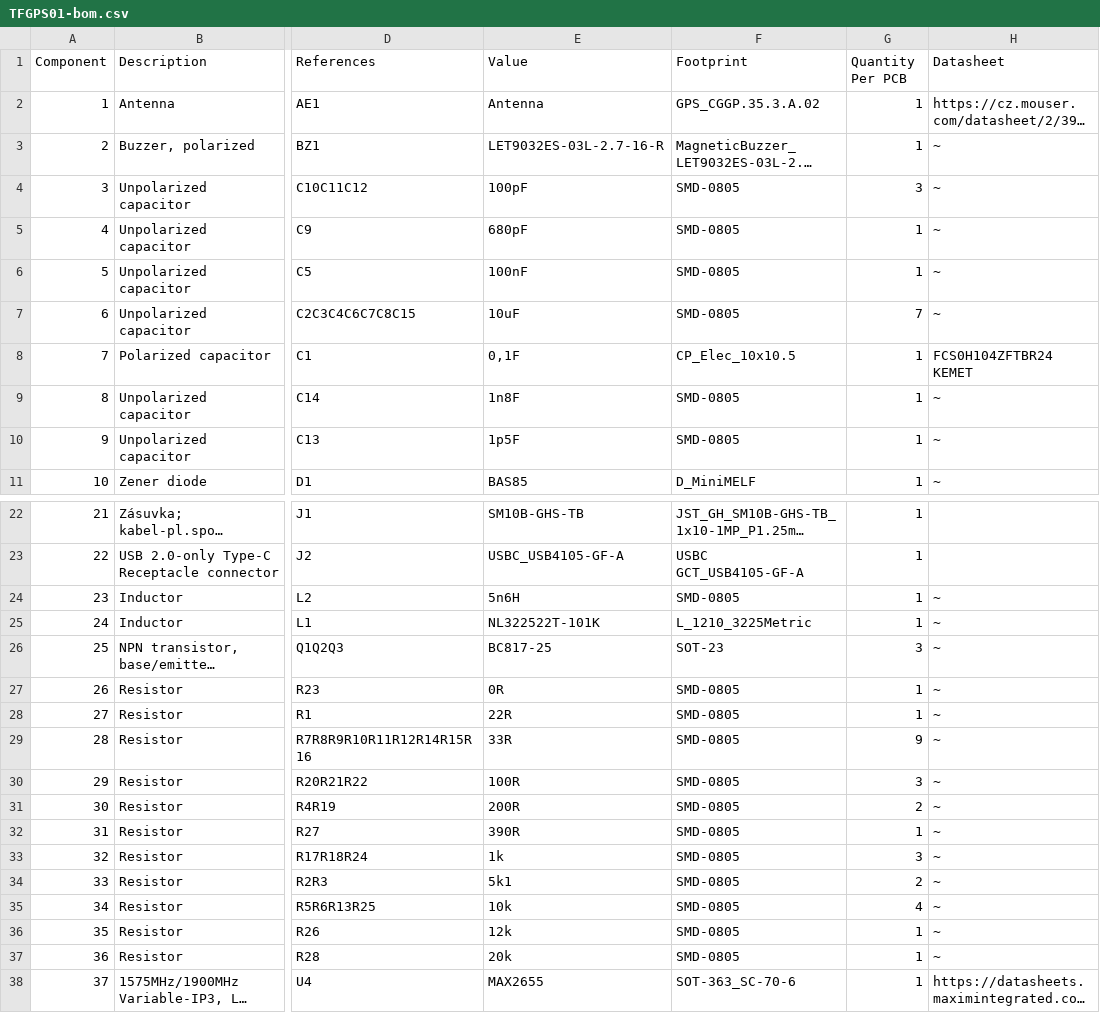
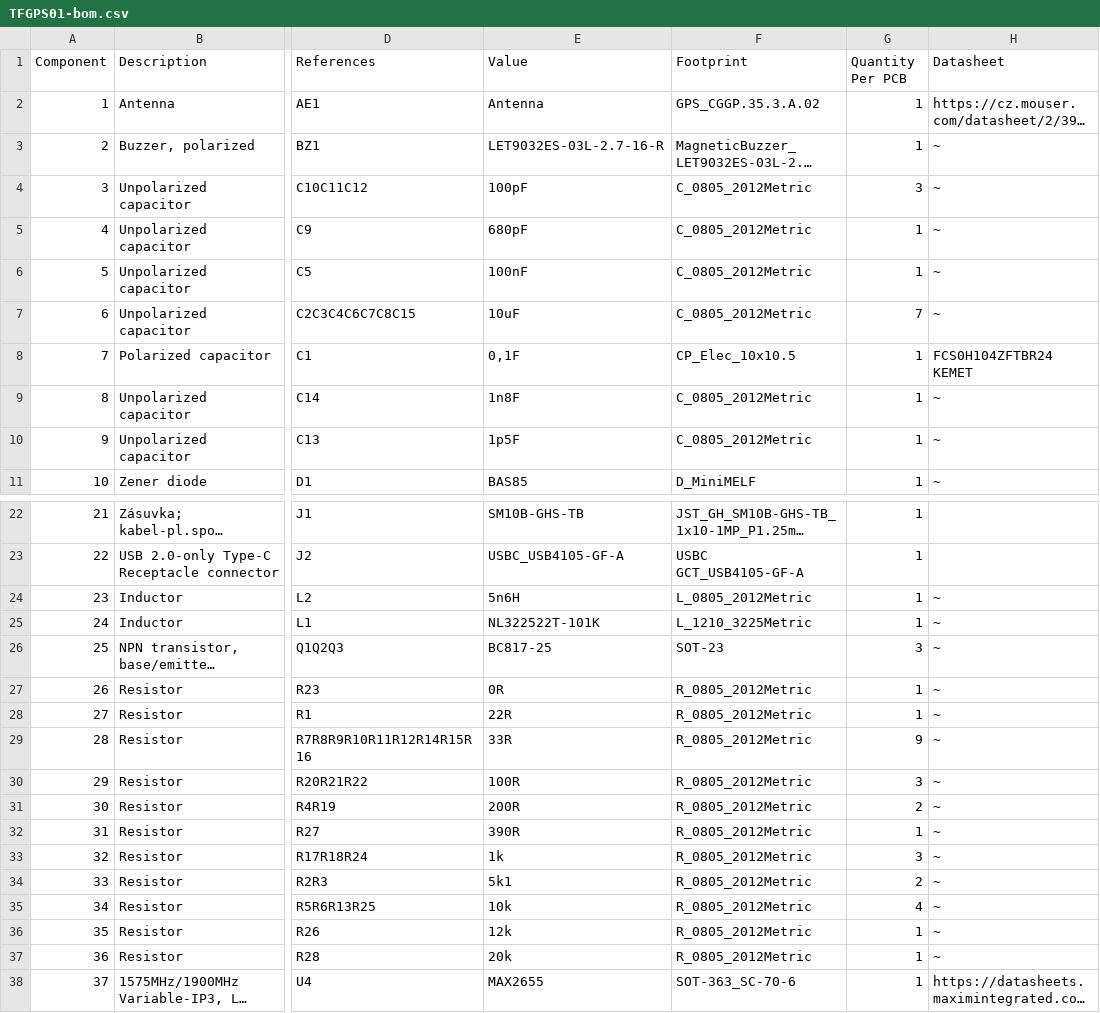
Before and after one commit to ThunderFly-aerospace/TFGPS01, a CSV file: hw/cam_profi/assembly/TFGPS01-bom.csv, drawn as a sheet; only a part is shown, gaps mark what is left out; long unchanged cells end in …; the diff names each change by its address in the sheet, - before the commit and + after, or states it on an @@ line.

```diff
--- a/hw/cam_profi/assembly/TFGPS01-bom.csv
+++ b/hw/cam_profi/assembly/TFGPS01-bom.csv
-F4:F7 (Footprint): SMD-0805
+F4:F7 (Footprint): C_0805_2012Metric
-F9:F10 (Footprint): SMD-0805
+F9:F10 (Footprint): C_0805_2012Metric
-F24 (Footprint): SMD-0805
+F24 (Footprint): L_0805_2012Metric
-F27:F37 (Footprint): SMD-0805
+F27:F37 (Footprint): R_0805_2012Metric
```
Also changed, not shown: hw/cam_profi/assembly/PnP/TFGPS01_cpl_both_pos.csv, hw/cam_profi/assembly/PnP/TFGPS01_cpl_bottom_pos.csv, 40 other files.
